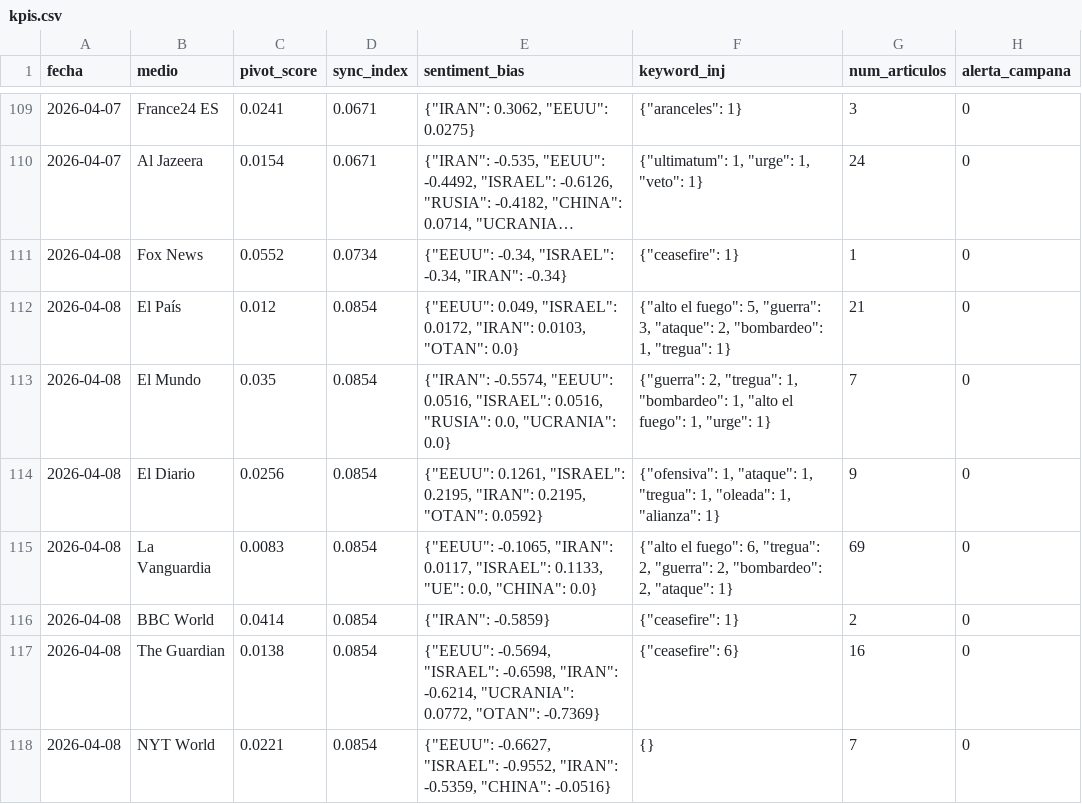
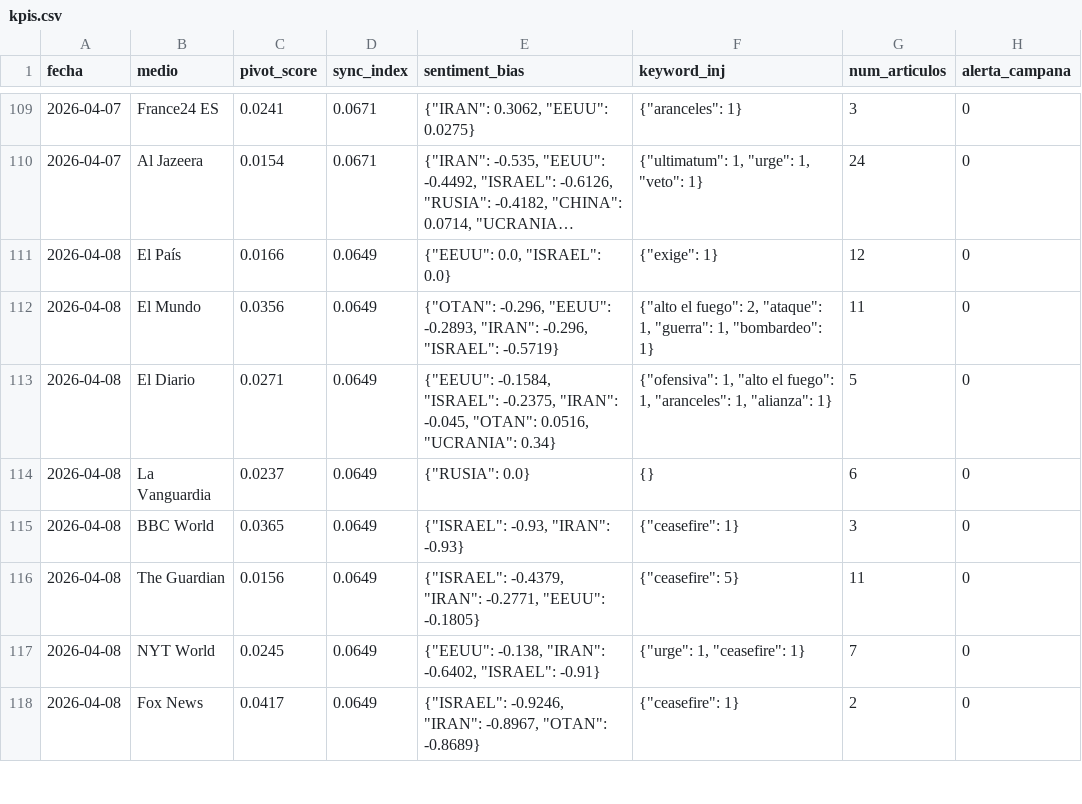
Before and after one commit to mcasrom/SIEG-Mani, a CSV file: data/kpis.csv, drawn as a sheet; only a part is shown, gaps mark what is left out; long unchanged cells end in …; removed rows and columns are numbered as before the commit, all else as after; the diff covers the shown part only; the diff names each change by its address in the sheet, - before the commit and + after, or states it on an @@ line.

Commit message:
MANI data 2026-04-09 00:10

```diff
--- a/data/kpis.csv
+++ b/data/kpis.csv
-row 111: 2026-04-08 | Fox News | 0.0552 | 0.0734 | {"EEUU": -0.34, "ISRAEL": -0.34, "IRAN": -0.34} | {"ceasefire": 1} | 1 | 0
-C111 (pivot_score): 0.012
+C111 (pivot_score): 0.0166
-D111:D117 (sync_index): 0.0854
+D111:D117 (sync_index): 0.0649
-E111 (sentiment_bias): {"EEUU": 0.049, "ISRAEL": 0.0172, "IRAN": 0.0103, "OTAN": 0.0}
+E111 (sentiment_bias): {"EEUU": 0.0, "ISRAEL": 0.0}
-F111 (keyword_inj): {"alto el fuego": 5, "guerra": 3, "ataque": 2, "bombardeo": 1, "tregua": 1}
+F111 (keyword_inj): {"exige": 1}
-G111 (num_articulos): 21
+G111 (num_articulos): 12
-C112 (pivot_score): 0.035
+C112 (pivot_score): 0.0356
-E112 (sentiment_bias): {"IRAN": -0.5574, "EEUU": 0.0516, "ISRAEL": 0.0516, "RUSIA": 0.0, "UCRANIA": 0.0}
+E112 (sentiment_bias): {"OTAN": -0.296, "EEUU": -0.2893, "IRAN": -0.296, "ISRAEL": -0.5719}
-F112 (keyword_inj): {"guerra": 2, "tregua": 1, "bombardeo": 1, "alto el fuego": 1, "urge": 1}
+F112 (keyword_inj): {"alto el fuego": 2, "ataque": 1, "guerra": 1, "bombardeo": 1}
-G112 (num_articulos): 7
+G112 (num_articulos): 11
-C113 (pivot_score): 0.0256
+C113 (pivot_score): 0.0271
-E113 (sentiment_bias): {"EEUU": 0.1261, "ISRAEL": 0.2195, "IRAN": 0.2195, "OTAN": 0.0592}
+E113 (sentiment_bias): {"EEUU": -0.1584, "ISRAEL": -0.2375, "IRAN": -0.045, "OTAN": 0.0516, "UCRANIA": 0.34}
-F113 (keyword_inj): {"ofensiva": 1, "ataque": 1, "tregua": 1, "oleada": 1, "alianza":…
+F113 (keyword_inj): {"ofensiva": 1, "alto el fuego": 1, "aranceles": 1, "alianza":…
-G113 (num_articulos): 9
+G113 (num_articulos): 5
-C114 (pivot_score): 0.0083
+C114 (pivot_score): 0.0237
-E114 (sentiment_bias): {"EEUU": -0.1065, "IRAN": 0.0117, "ISRAEL": 0.1133, "UE": 0.0, "CHINA": 0.0}
+E114 (sentiment_bias): {"RUSIA": 0.0}
-F114 (keyword_inj): {"alto el fuego": 6, "tregua": 2, "guerra": 2, "bombardeo": 2, "ataque": 1}
+F114 (keyword_inj): {}
-G114 (num_articulos): 69
+G114 (num_articulos): 6
-C115 (pivot_score): 0.0414
+C115 (pivot_score): 0.0365
-E115 (sentiment_bias): {"IRAN": -0.5859}
+E115 (sentiment_bias): {"ISRAEL": -0.93, "IRAN": -0.93}
-G115 (num_articulos): 2
+G115 (num_articulos): 3
-C116 (pivot_score): 0.0138
+C116 (pivot_score): 0.0156
-E116 (sentiment_bias): {"EEUU": -0.5694, "ISRAEL": -0.6598, "IRAN": -0.6214, "UCRANIA": 0.0772, "OTAN": -0.7369}
+E116 (sentiment_bias): {"ISRAEL": -0.4379, "IRAN": -0.2771, "EEUU": -0.1805}
-F116 (keyword_inj): {"ceasefire": 6}
+F116 (keyword_inj): {"ceasefire": 5}
-G116 (num_articulos): 16
+G116 (num_articulos): 11
-C117 (pivot_score): 0.0221
+C117 (pivot_score): 0.0245
-E117 (sentiment_bias): {"EEUU": -0.6627, "ISRAEL": -0.9552, "IRAN": -0.5359, "CHINA": -0.0516}
+E117 (sentiment_bias): {"EEUU": -0.138, "IRAN": -0.6402, "ISRAEL": -0.91}
-F117 (keyword_inj): {}
+F117 (keyword_inj): {"urge": 1, "ceasefire": 1}
+row 118: 2026-04-08 | Fox News | 0.0417 | 0.0649 | {"ISRAEL": -0.9246, "IRAN": -0.8967, "OTAN": -0.8689} | {"ceasefire": 1} | 2 | 0
```
Also changed, not shown: 10 edited cells elsewhere in this file, 2 other files.
